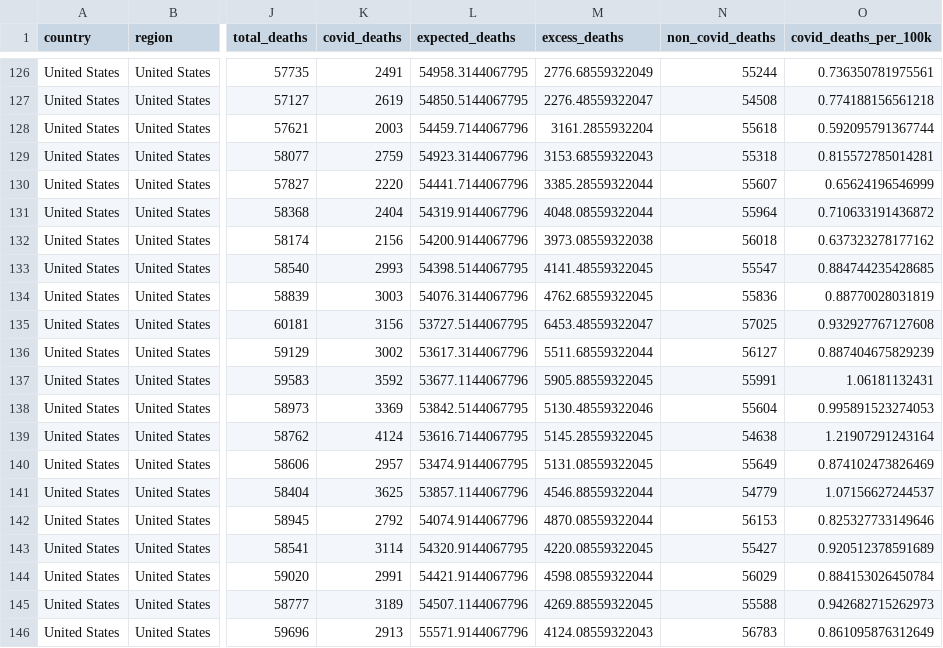
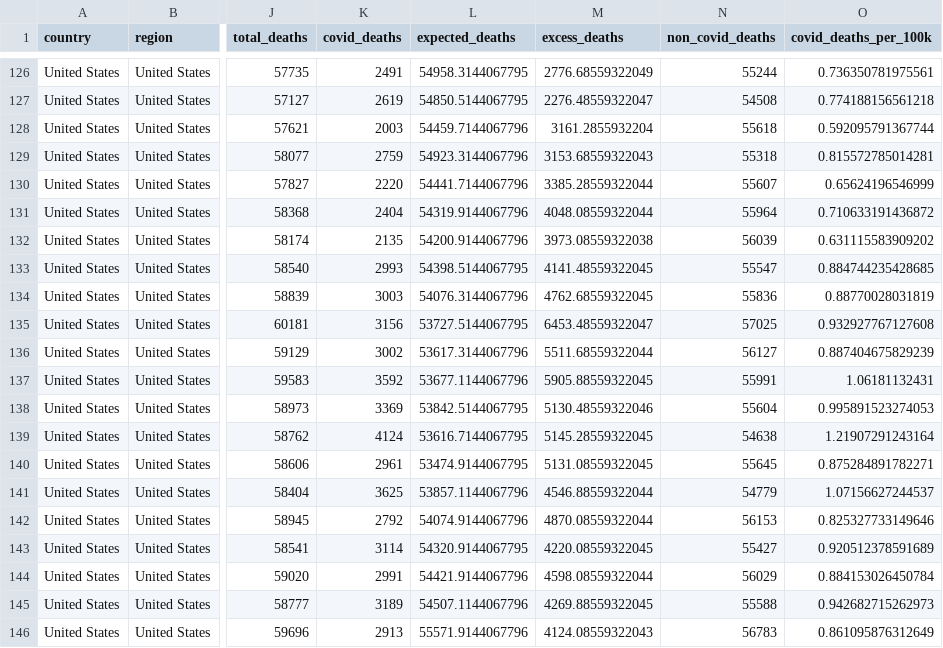
Before and after one commit to Wonlope/covid-19-excess-deaths-tracker, a CSV file: output-data/alternative-exports-by-non-iso-week/excess-deaths/united_states_excess_deaths.csv, drawn as a sheet; only a part is shown, gaps mark what is left out; the diff names each change by its address in the sheet, - before the commit and + after, or states it on an @@ line.

```diff
--- a/output-data/alternative-exports-by-non-iso-week/excess-deaths/united_states_excess_deaths.csv
+++ b/output-data/alternative-exports-by-non-iso-week/excess-deaths/united_states_excess_deaths.csv
-K132 (covid_deaths): 2156
+K132 (covid_deaths): 2135
-N132 (non_covid_deaths): 56018
+N132 (non_covid_deaths): 56039
-O132 (covid_deaths_per_100k): 0.637323278177162
+O132 (covid_deaths_per_100k): 0.631115583909202
-K140 (covid_deaths): 2957
+K140 (covid_deaths): 2961
-N140 (non_covid_deaths): 55649
+N140 (non_covid_deaths): 55645
-O140 (covid_deaths_per_100k): 0.874102473826469
+O140 (covid_deaths_per_100k): 0.875284891782271
```
Also changed, not shown: output-data/alternative-exports-by-non-iso-week/historical-deaths/united_states_weekly_deaths.csv, output-data/historical-deaths/united_states_weekly_deaths.csv, 6 other files.
